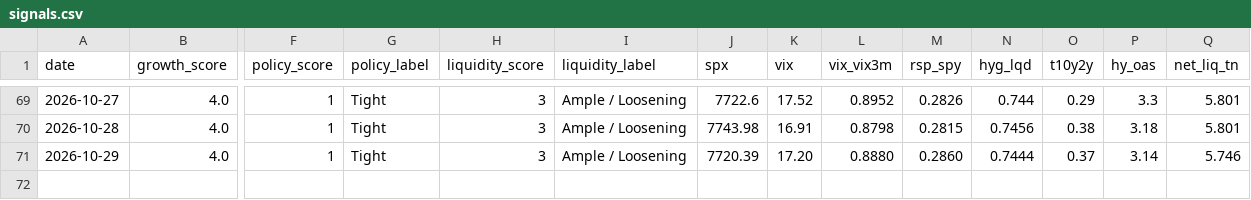
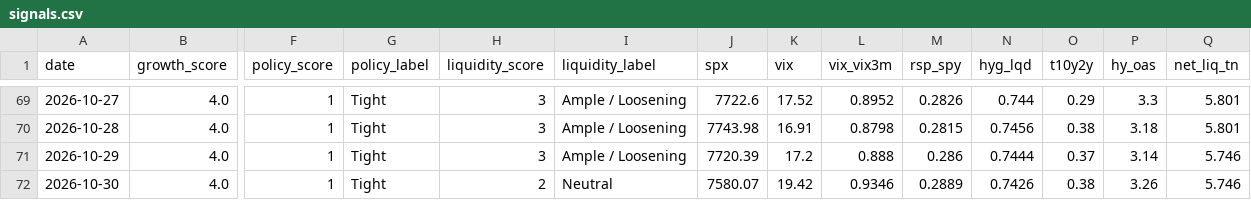
Before and after one commit to Krysson/CapitalMarketsMacro, a CSV file: history/signals.csv, drawn as a sheet; only a part is shown, gaps mark what is left out; rows hold the shown columns only; the diff names each change by its address in the sheet, - before the commit and + after, or states it on an @@ line.

```diff
--- a/history/signals.csv
+++ b/history/signals.csv
-K71 (vix): 17.20
+K71 (vix): 17.2
-L71 (vix_vix3m): 0.8880
+L71 (vix_vix3m): 0.888
-M71 (rsp_spy): 0.2860
+M71 (rsp_spy): 0.286
+row 72: 2026-10-30 | 4.0 | 1 | Tight | 2 | Neutral | 7580.07 | 19.42 | 0.9346 | 0.2889 | 0.7426 | 0.38 | 3.26 | 5.746
```
Also changed, not shown: history/breadth.csv, history/flows.csv, 2 other files.
